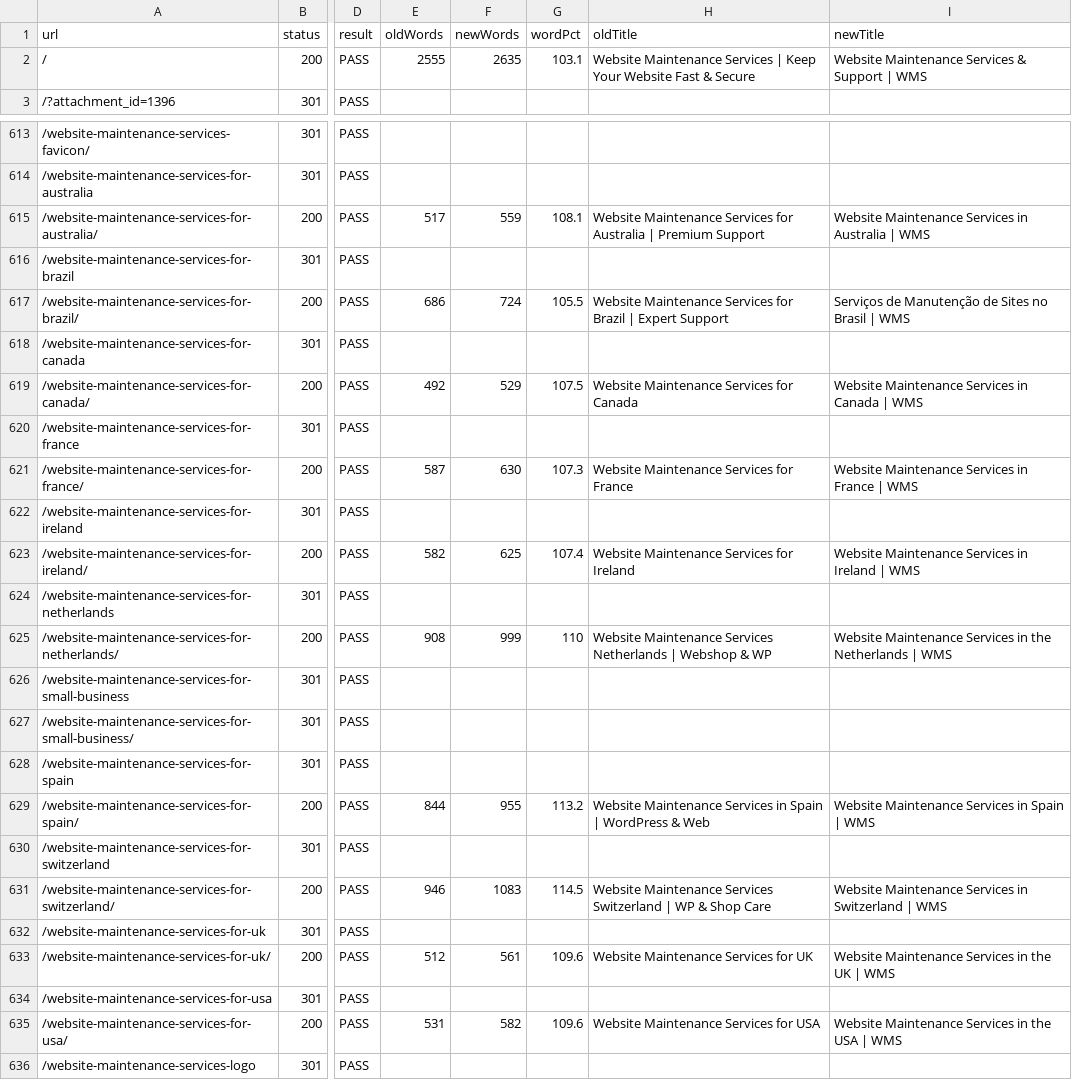
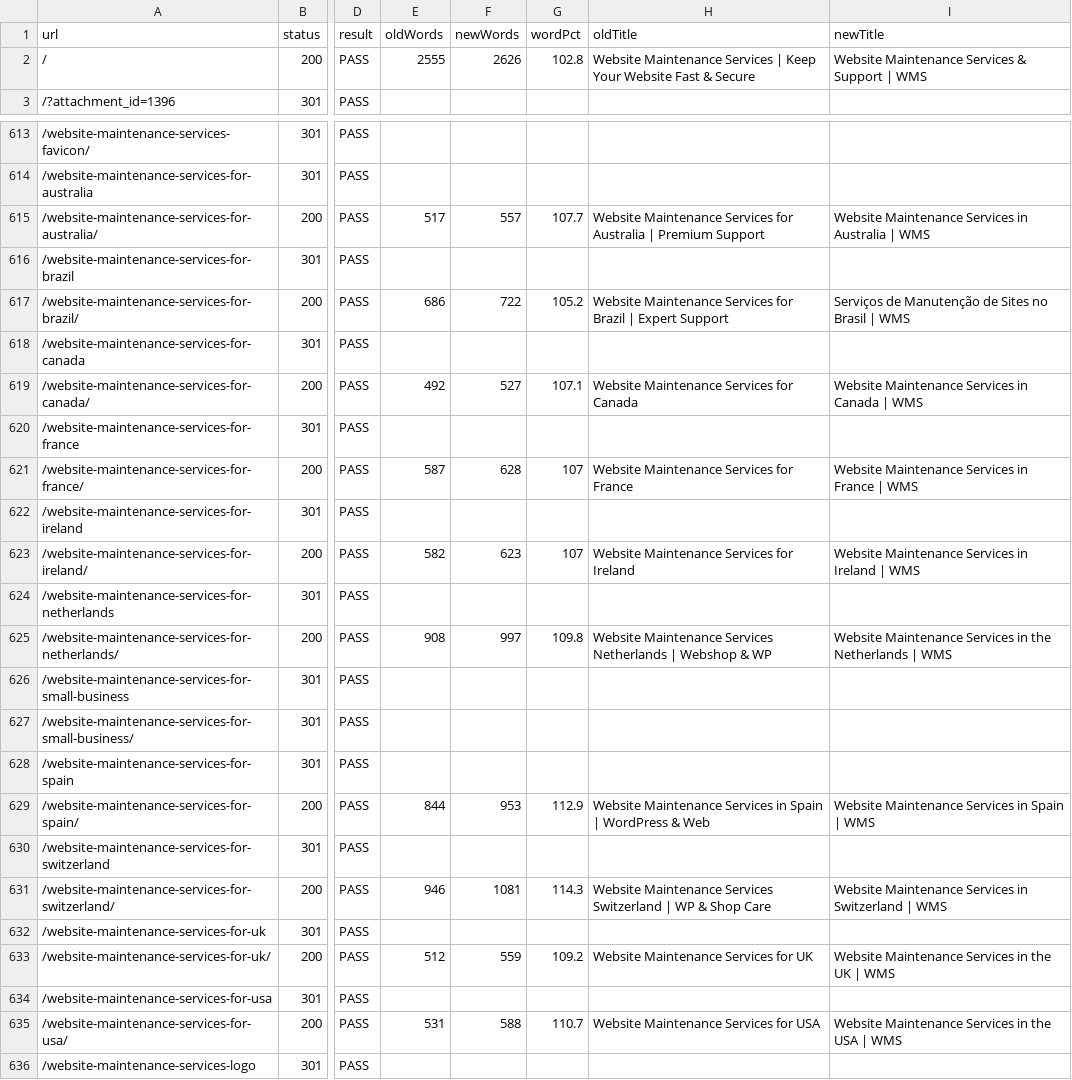
Before and after one commit to mobinul1001/ZamiMobin001-wms, a CSV file: reports/parity-local.csv, drawn as a sheet; only a part is shown, gaps mark what is left out; the diff covers the shown part only; the diff names each change by its address in the sheet, - before the commit and + after, or states it on an @@ line.

```diff
--- a/reports/parity-local.csv
+++ b/reports/parity-local.csv
-F2 (newWords): 2635
+F2 (newWords): 2626
-G2 (wordPct): 103.1
+G2 (wordPct): 102.8
-F615 (newWords): 559
+F615 (newWords): 557
-G615 (wordPct): 108.1
+G615 (wordPct): 107.7
-F617 (newWords): 724
+F617 (newWords): 722
-G617 (wordPct): 105.5
+G617 (wordPct): 105.2
-F619 (newWords): 529
+F619 (newWords): 527
-G619 (wordPct): 107.5
+G619 (wordPct): 107.1
-F621 (newWords): 630
+F621 (newWords): 628
-G621 (wordPct): 107.3
+G621 (wordPct): 107
-F623 (newWords): 625
+F623 (newWords): 623
-G623 (wordPct): 107.4
+G623 (wordPct): 107
-F625 (newWords): 999
+F625 (newWords): 997
-G625 (wordPct): 110
+G625 (wordPct): 109.8
-F629 (newWords): 955
+F629 (newWords): 953
-G629 (wordPct): 113.2
+G629 (wordPct): 112.9
-F631 (newWords): 1083
+F631 (newWords): 1081
-G631 (wordPct): 114.5
+G631 (wordPct): 114.3
-F633 (newWords): 561
+F633 (newWords): 559
-G633 (wordPct): 109.6
+G633 (wordPct): 109.2
-F635 (newWords): 582
+F635 (newWords): 588
-G635 (wordPct): 109.6
+G635 (wordPct): 110.7
```
Also changed, not shown: 31 edited cells elsewhere in this file, 57 other files.
